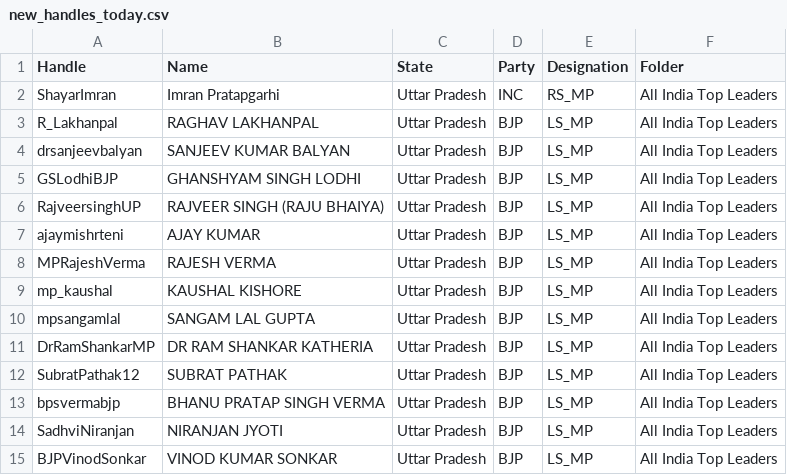
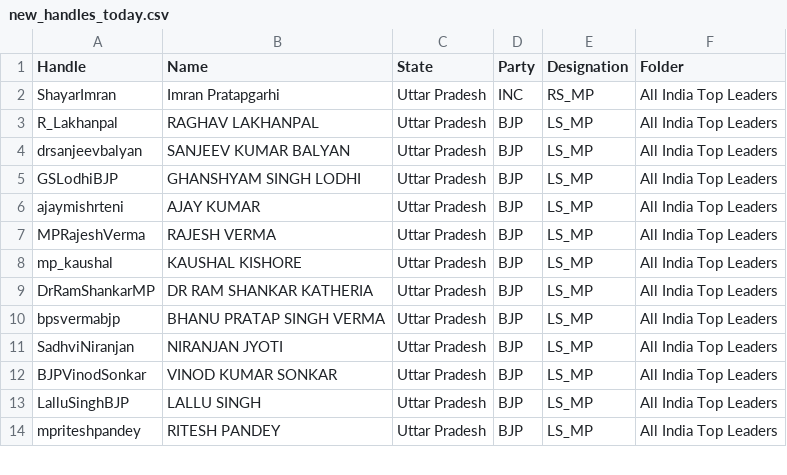
Before and after one commit to itsec789-lgtm/Political-Pulse, a CSV file: DASHBOARD/new_handles_today.csv, drawn as a sheet; only a part is shown; the shorter side is filled out with more unchanged rows; the diff covers the shown part only.

```diff
--- a/DASHBOARD/new_handles_today.csv
+++ b/DASHBOARD/new_handles_today.csv
@@ -5,3 +5,2 @@ drsanjeevbalyan,SANJEEV KUMAR BALYAN,Uttar Pradesh,BJP,LS_MP,All India Top Leade
 GSLodhiBJP,GHANSHYAM SINGH LODHI,Uttar Pradesh,BJP,LS_MP,All India Top Leaders
-RajveersinghUP,RAJVEER SINGH (RAJU BHAIYA),Uttar Pradesh,BJP,LS_MP,All India Top Leaders
 ajaymishrteni,AJAY KUMAR,Uttar Pradesh,BJP,LS_MP,All India Top Leaders
@@ -9,5 +8,3 @@ MPRajeshVerma,RAJESH VERMA,Uttar Pradesh,BJP,LS_MP,All India Top Leaders
 mp_kaushal,KAUSHAL KISHORE,Uttar Pradesh,BJP,LS_MP,All India Top Leaders
-mpsangamlal,SANGAM LAL GUPTA,Uttar Pradesh,BJP,LS_MP,All India Top Leaders
 DrRamShankarMP,DR RAM SHANKAR KATHERIA,Uttar Pradesh,BJP,LS_MP,All India Top Leaders
-SubratPathak12,SUBRAT PATHAK,Uttar Pradesh,BJP,LS_MP,All India Top Leaders
 bpsvermabjp,BHANU PRATAP SINGH VERMA,Uttar Pradesh,BJP,LS_MP,All India Top Leaders
```
Also changed, not shown: 7 added rows, 2 moved rows and 5 edited cells elsewhere in this file, DASHBOARD/needs_mapping.csv, 21 other files.
